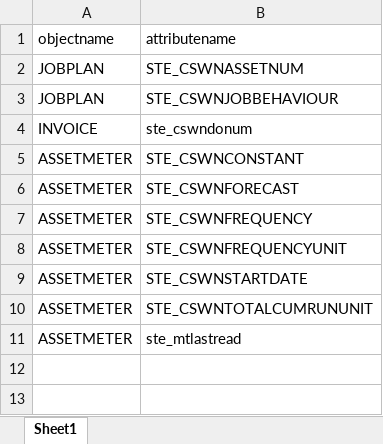
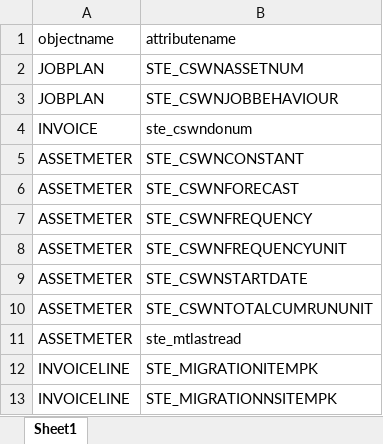
Before and after one commit to wyogap/STE.2022.CoswinMigration, an Excel workbook: Integration Services Project/mapping/TBC Custom Column.xlsx, sheet Sheet1, drawn as a sheet; values as stored, in another font and other column widths than the file's, no borders; the diff names each change by its address in the sheet, - before the commit and + after, or states it on an @@ line.

Commit message:
update TBC file

```diff
--- a/Integration Services Project/mapping/TBC Custom Column.xlsx (sheet Sheet1)
+++ b/Integration Services Project/mapping/TBC Custom Column.xlsx (sheet Sheet1)
+row 12: INVOICELINE | STE_MIGRATIONITEMPK
+row 13: INVOICELINE | STE_MIGRATIONNSITEMPK
```
